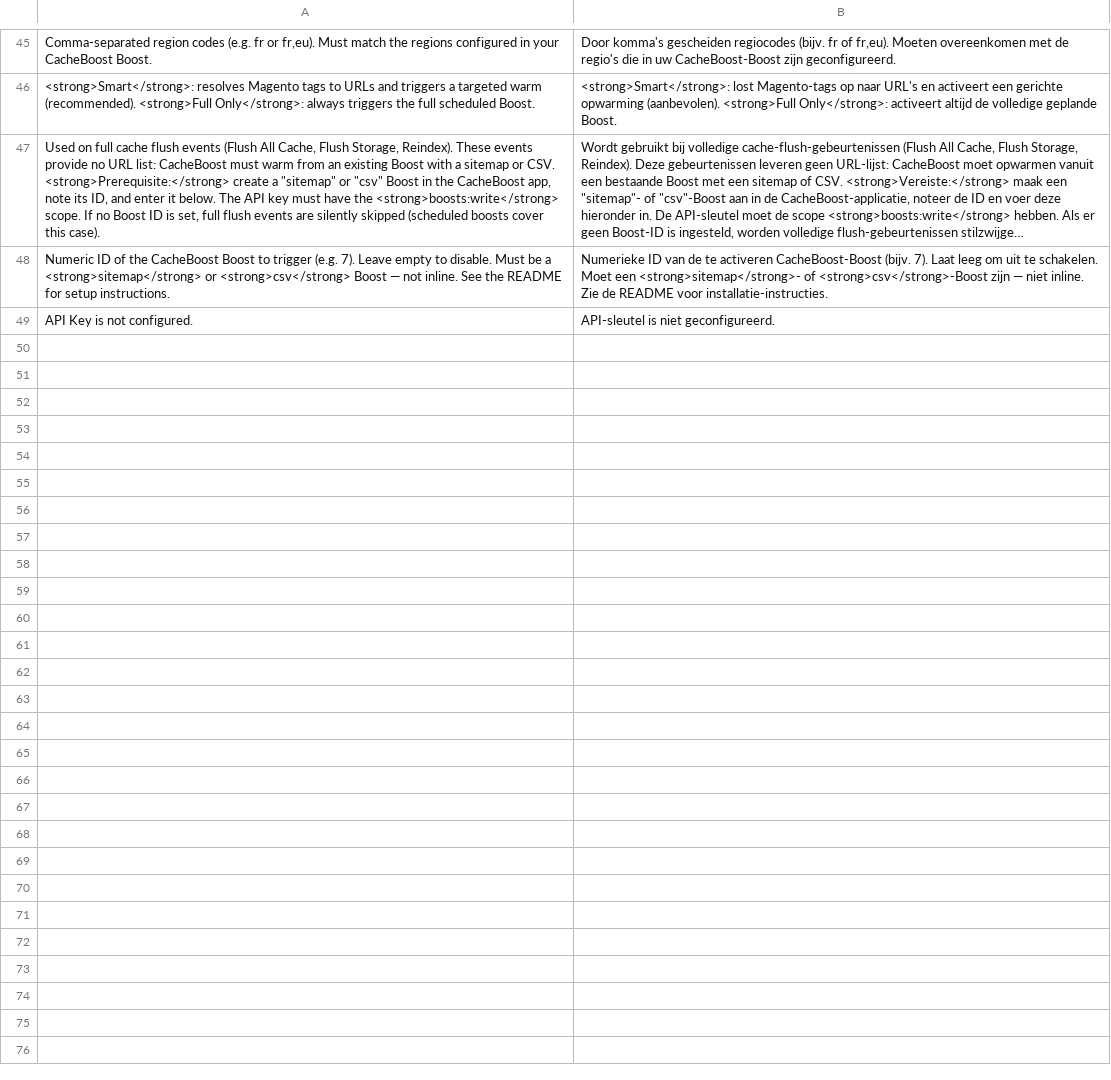
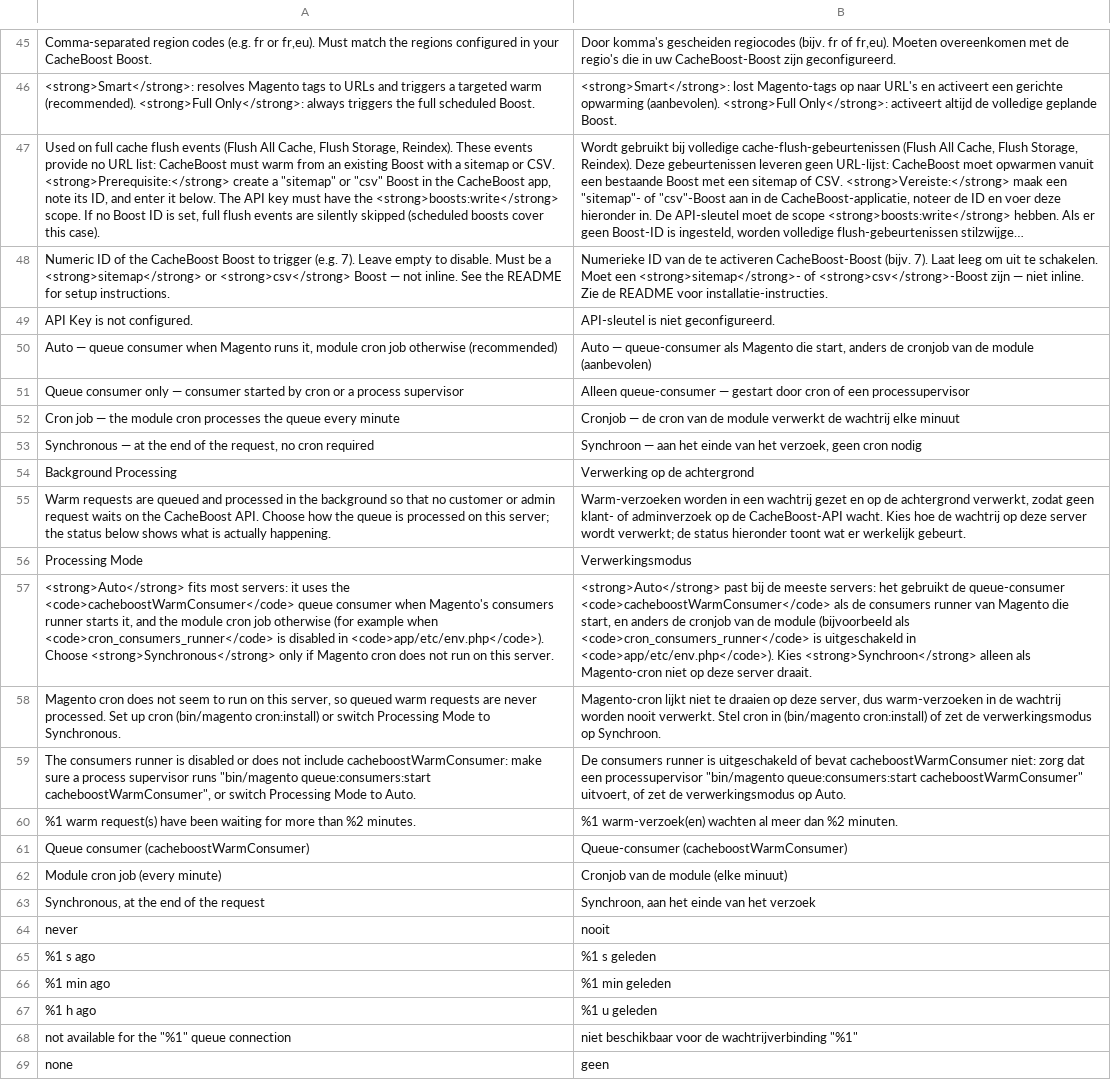
Before and after one commit to nhodin/cacheboost-magento-plugin, a CSV file: app/code/CacheBoost/Warmer/i18n/nl_NL.csv, drawn as a sheet; only a part is shown, gaps mark what is left out; long unchanged cells end in …; the diff covers the shown part only; the diff names each change by its address in the sheet, - before the commit and + after, or states it on an @@ line.

```diff
--- a/app/code/CacheBoost/Warmer/i18n/nl_NL.csv
+++ b/app/code/CacheBoost/Warmer/i18n/nl_NL.csv
+row 50: Auto — queue consumer when Magento runs it, module cron job otherwise (recommended) | Auto — queue-consumer als Magento die start, anders de cronjob van de module (aanbevolen)
+row 51: Queue consumer only — consumer started by cron or a process supervisor | Alleen queue-consumer — gestart door cron of een processupervisor
+row 52: Cron job — the module cron processes the queue every minute | Cronjob — de cron van de module verwerkt de wachtrij elke minuut
+row 53: Synchronous — at the end of the request, no cron required | Synchroon — aan het einde van het verzoek, geen cron nodig
+row 54: Background Processing | Verwerking op de achtergrond
+row 55: Warm requests are queued and processed in the background so that no customer or admin request waits on the CacheBoost API. Choose how the queue is processed on this server; the status below shows what is actually happening. | Warm-verzoeken worden in een wachtrij gezet en op de achtergrond verwerkt, zodat geen klant- of adminverzoek op de CacheBoost-API wacht. Kies hoe de wachtrij op deze server wordt verwerkt; de status hieronder toont wat er werkelijk gebeurt.
+row 56: Processing Mode | Verwerkingsmodus
+row 57: <strong>Auto</strong> fits most servers: it uses the <code>cacheboostWarmConsumer</code> queue consumer when Magento's consumers runner starts it, and the module cron job otherwise (for example when <code>cron_consumers_runner</code> is disabled in <code>app/etc/env.php</code>). Choose <strong>Synchronous</strong> only if Magento cron does not run on this server. | <strong>Auto</strong> past bij de meeste servers: het gebruikt de queue-consumer <code>cacheboostWarmConsumer</code> als de consumers runner van Magento die start, en anders de cronjob van de module (bijvoorbeeld als <code>cron_consumers_runner</code> is uitgeschakeld in <code>app/etc/env.php</code>). Kies <strong>Synchroon</strong> alleen als Magento-cron niet op deze server draait.
+row 58: Magento cron does not seem to run on this server, so queued warm requests are never processed. Set up cron (bin/magento cron:install) or switch Processing Mode to Synchronous. | Magento-cron lijkt niet te draaien op deze server, dus warm-verzoeken in de wachtrij worden nooit verwerkt. Stel cron in (bin/magento cron:install) of zet de verwerkingsmodus op Synchroon.
+row 59: The consumers runner is disabled or does not include cacheboostWarmConsumer: make sure a process supervisor runs "bin/magento queue:consumers:start cacheboostWarmConsumer", or switch Processing Mode to Auto. | De consumers runner is uitgeschakeld of bevat cacheboostWarmConsumer niet: zorg dat een processupervisor "bin/magento queue:consumers:start cacheboostWarmConsumer" uitvoert, of zet de verwerkingsmodus op Auto.
+row 60: %1 warm request(s) have been waiting for more than %2 minutes. | %1 warm-verzoek(en) wachten al meer dan %2 minuten.
+row 61: Queue consumer (cacheboostWarmConsumer) | Queue-consumer (cacheboostWarmConsumer)
+row 62: Module cron job (every minute) | Cronjob van de module (elke minuut)
+row 63: Synchronous, at the end of the request | Synchroon, aan het einde van het verzoek
+row 64: never | nooit
+row 65: %1 s ago | %1 s geleden
+row 66: %1 min ago | %1 min geleden
+row 67: %1 h ago | %1 u geleden
+row 68: not available for the "%1" queue connection | niet beschikbaar voor de wachtrijverbinding "%1"
+row 69: none | geen
```
Also changed, not shown: 9 added rows elsewhere in this file, app/code/CacheBoost/Warmer/i18n/de_DE.csv, app/code/CacheBoost/Warmer/i18n/en_US.csv, 26 other files.
